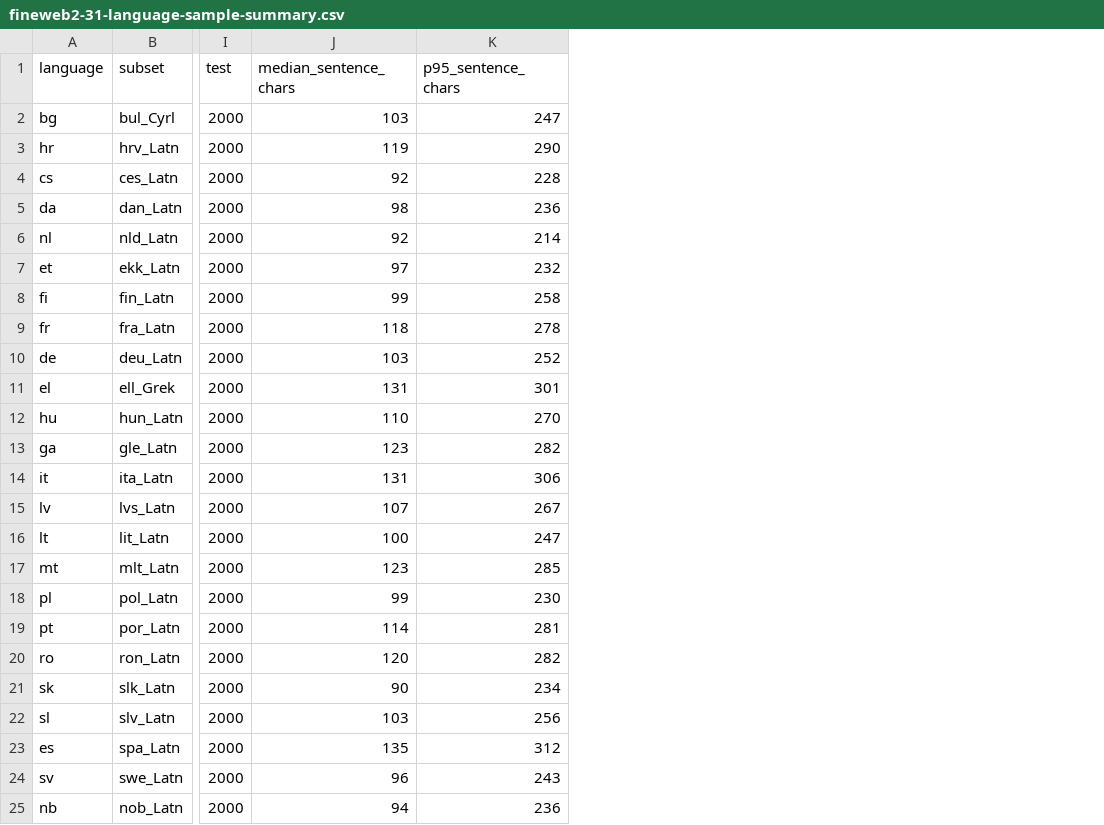
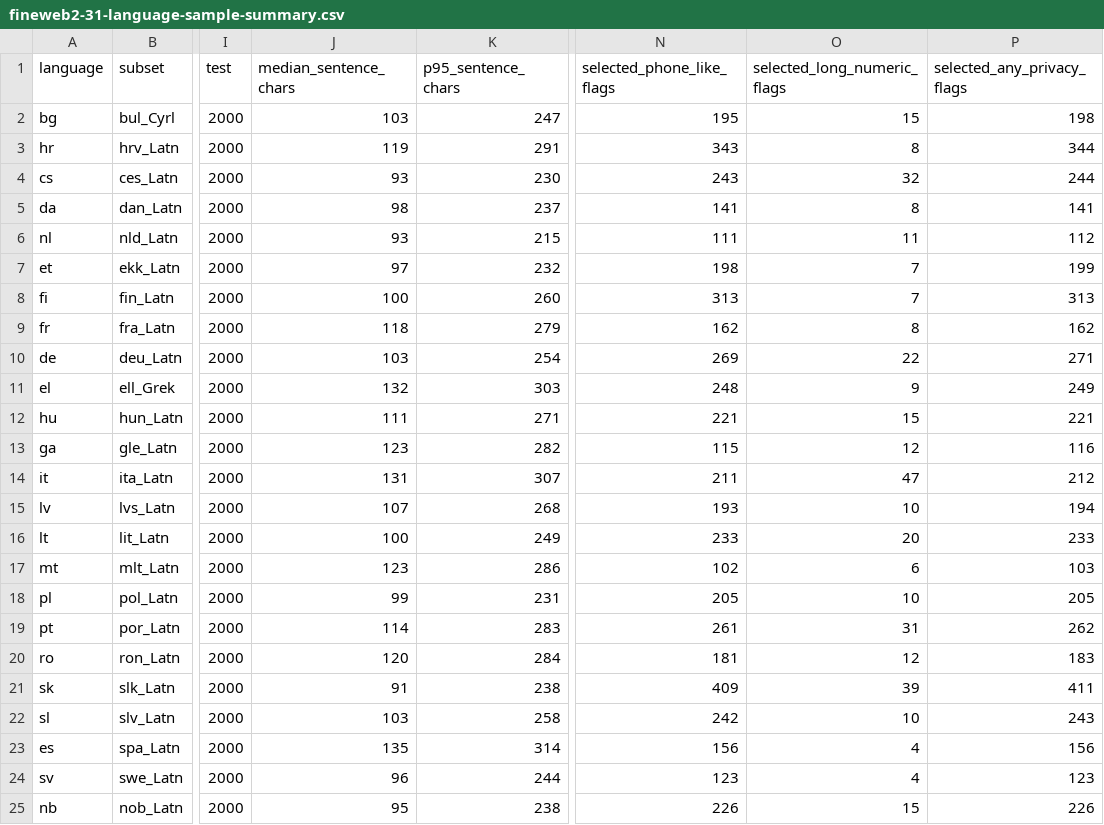
Before and after one commit to SylvainSouche/langid-32, a CSV file: docs/data/fineweb2-31-language-sample-summary.csv, drawn as a sheet; only a part is shown, gaps mark what is left out; the diff covers the shown part only; the diff names each change by its address in the sheet, - before the commit and + after, or states it on an @@ line.

Commit message:
Refresh 31-language sample summary for extractor v0.3

```diff
--- a/docs/data/fineweb2-31-language-sample-summary.csv
+++ b/docs/data/fineweb2-31-language-sample-summary.csv
+column N (selected_phone_like_flags), rows 2-25: 195 | 343 | 243 | 141 | 111 | 198 | 313 | 162 | 269 | 248 | 221 | 115 | 211 | 193 | 233 | 102 | 205 | 261 | 181 | 409 | 242 | 156 | 123 | 226
+column O (selected_long_numeric_flags), rows 2-25: 15 | 8 | 32 | 8 | 11 | 7 | 7 | 8 | 22 | 9 | 15 | 12 | 47 | 10 | 20 | 6 | 10 | 31 | 12 | 39 | 10 | 4 | 4 | 15
+column P (selected_any_privacy_flags), rows 2-25: 198 | 344 | 244 | 141 | 112 | 199 | 313 | 162 | 271 | 249 | 221 | 116 | 212 | 194 | 233 | 103 | 205 | 262 | 183 | 411 | 243 | 156 | 123 | 226
-K3 (p95_sentence_chars): 290
+K3 (p95_sentence_chars): 291
-J4 (median_sentence_chars): 92
+J4 (median_sentence_chars): 93
-K4 (p95_sentence_chars): 228
+K4 (p95_sentence_chars): 230
-K5 (p95_sentence_chars): 236
+K5 (p95_sentence_chars): 237
-J6 (median_sentence_chars): 92
+J6 (median_sentence_chars): 93
-K6 (p95_sentence_chars): 214
+K6 (p95_sentence_chars): 215
-J8 (median_sentence_chars): 99
+J8 (median_sentence_chars): 100
-K8 (p95_sentence_chars): 258
+K8 (p95_sentence_chars): 260
-K9 (p95_sentence_chars): 278
+K9 (p95_sentence_chars): 279
-K10 (p95_sentence_chars): 252
+K10 (p95_sentence_chars): 254
-J11 (median_sentence_chars): 131
+J11 (median_sentence_chars): 132
-K11 (p95_sentence_chars): 301
+K11 (p95_sentence_chars): 303
-J12 (median_sentence_chars): 110
+J12 (median_sentence_chars): 111
-K12 (p95_sentence_chars): 270
+K12 (p95_sentence_chars): 271
-K14 (p95_sentence_chars): 306
+K14 (p95_sentence_chars): 307
-K15 (p95_sentence_chars): 267
+K15 (p95_sentence_chars): 268
-K16 (p95_sentence_chars): 247
+K16 (p95_sentence_chars): 249
-K17 (p95_sentence_chars): 285
+K17 (p95_sentence_chars): 286
-K18 (p95_sentence_chars): 230
+K18 (p95_sentence_chars): 231
-K19 (p95_sentence_chars): 281
+K19 (p95_sentence_chars): 283
-K20 (p95_sentence_chars): 282
+K20 (p95_sentence_chars): 284
-J21 (median_sentence_chars): 90
+J21 (median_sentence_chars): 91
-K21 (p95_sentence_chars): 234
+K21 (p95_sentence_chars): 238
-K22 (p95_sentence_chars): 256
+K22 (p95_sentence_chars): 258
-K23 (p95_sentence_chars): 312
+K23 (p95_sentence_chars): 314
-K24 (p95_sentence_chars): 243
+K24 (p95_sentence_chars): 244
-J25 (median_sentence_chars): 94
+J25 (median_sentence_chars): 95
-K25 (p95_sentence_chars): 236
+K25 (p95_sentence_chars): 238
```
Also changed, not shown: 11 edited cells elsewhere in this file.
